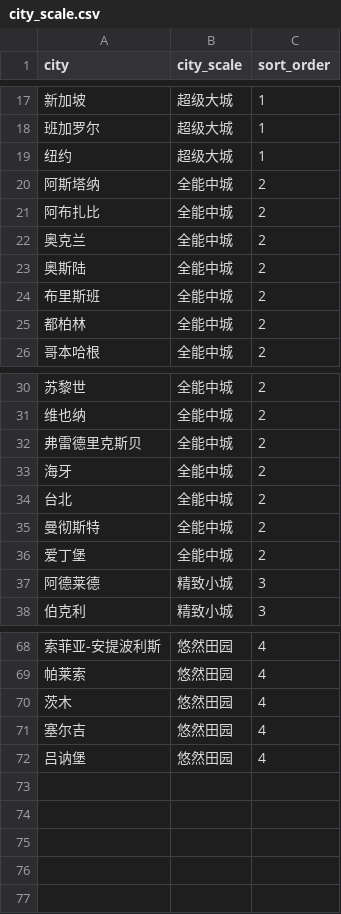
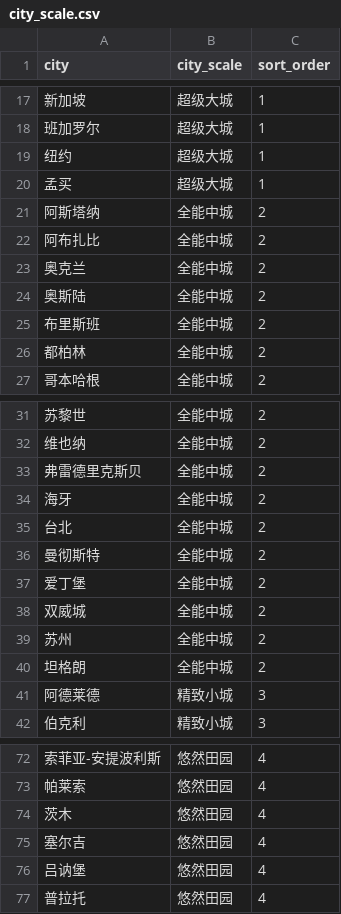
Before and after one commit to XanderTan28/UnivGuide-V2, a CSV file: data/mappings/city_scale.csv, drawn as a sheet; only a part is shown, gaps mark what is left out.

```diff
--- a/data/mappings/city_scale.csv
+++ b/data/mappings/city_scale.csv
@@ -19,2 +19,3 @@
 纽约,超级大城,1
+孟买,超级大城,1
 阿斯塔纳,全能中城,2
@@ -36,2 +37,5 @@
 爱丁堡,全能中城,2
+双威城,全能中城,2
+苏州,全能中城,2
+坦格朗,全能中城,2
 阿德莱德,精致小城,3
@@ -72 +76,2 @@
 吕讷堡,悠然田园,4
+普拉托,悠然田园,4
```
Also changed, not shown: data/mappings/climate.csv, data/mappings/country.csv, 7 other files.
